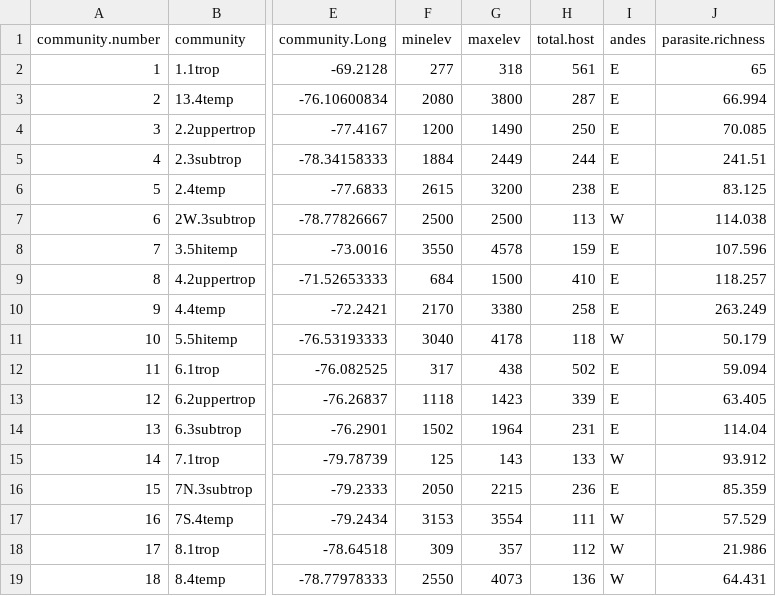
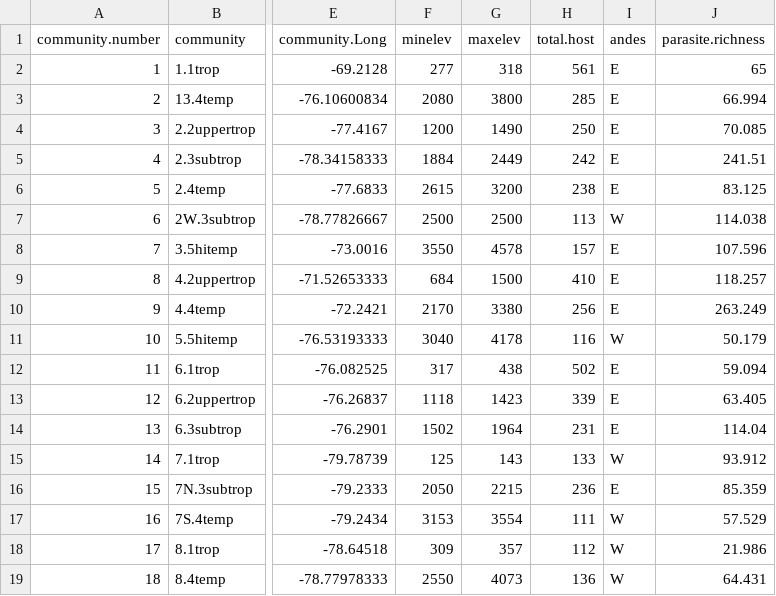
Before and after one commit to smcnew/Peru_GDM, a CSV file: formatted_data/GDM_metadata.csv, drawn as a sheet; only a part is shown, gaps mark what is left out; the diff names each change by its address in the sheet, - before the commit and + after, or states it on an @@ line.

```diff
--- a/formatted_data/GDM_metadata.csv
+++ b/formatted_data/GDM_metadata.csv
-H3 (total.host): 287
+H3 (total.host): 285
-H5 (total.host): 244
+H5 (total.host): 242
-H8 (total.host): 159
+H8 (total.host): 157
-H10 (total.host): 258
+H10 (total.host): 256
-H11 (total.host): 118
+H11 (total.host): 116
```
Also changed, not shown: 10 other files.
